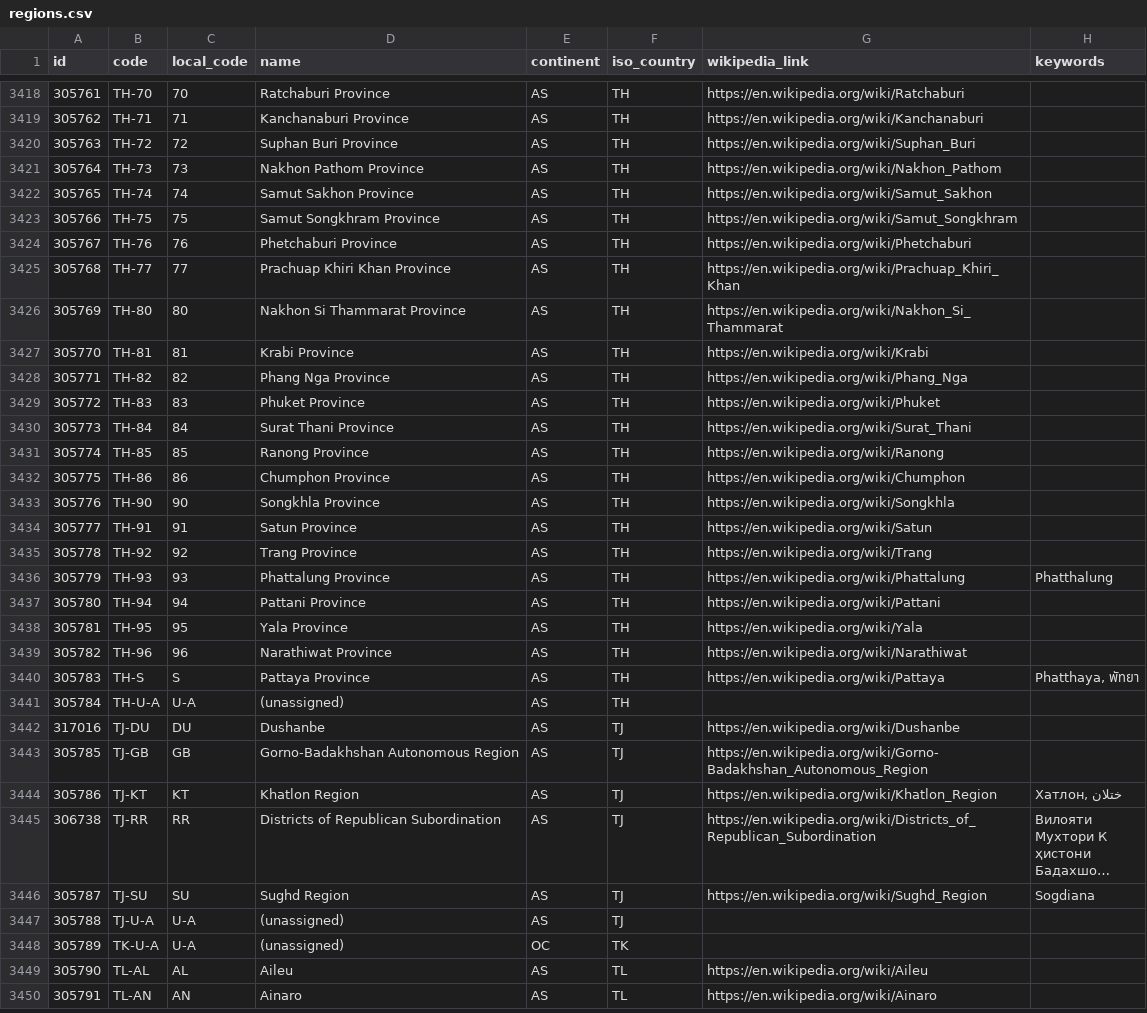
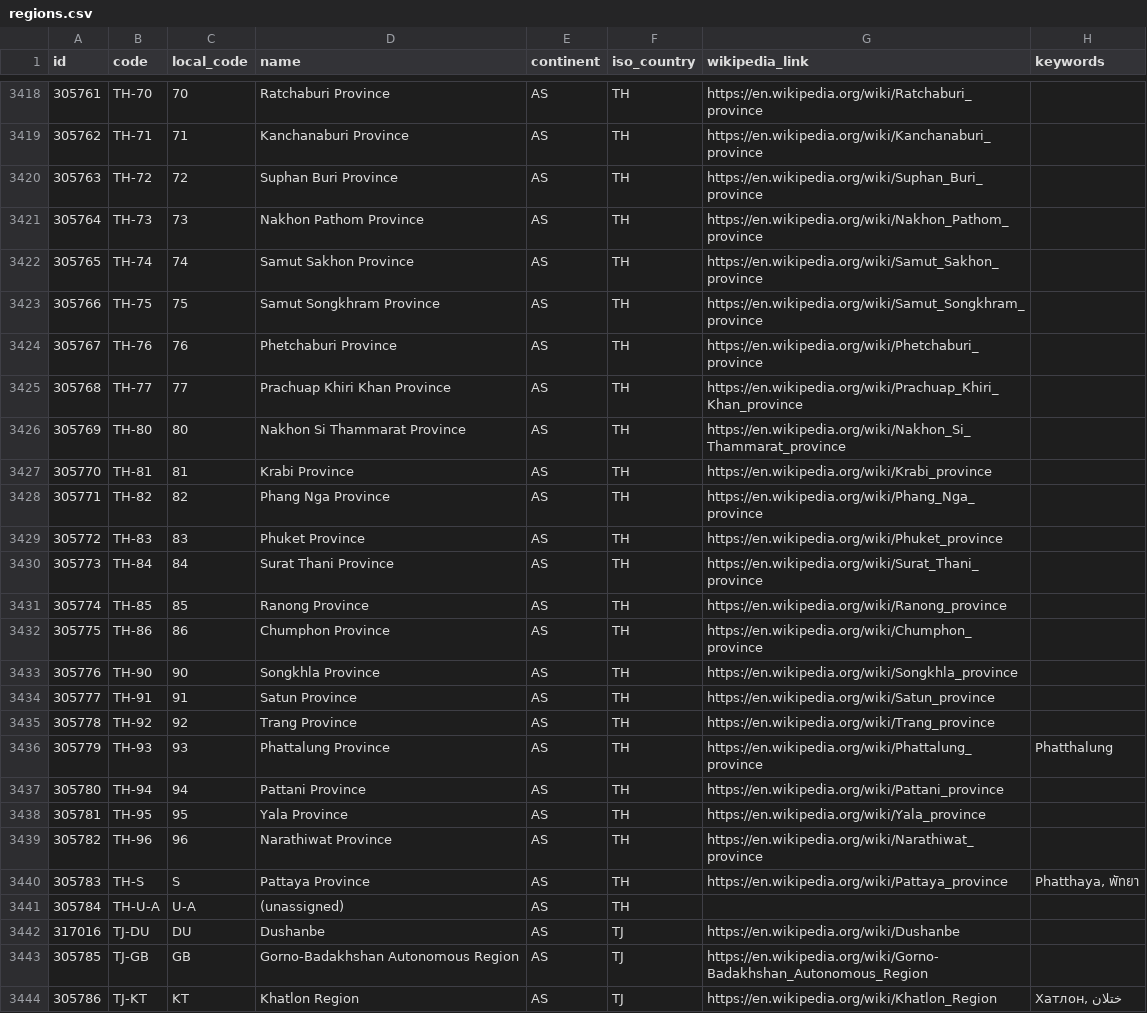
Before and after one commit to davidmegginson/ourairports-data, a CSV file: regions.csv, drawn as a sheet; only a part is shown, gaps mark what is left out; the shorter side is filled out with more unchanged rows; long unchanged cells end in …; the diff covers the shown part only.

```diff
--- a/regions.csv
+++ b/regions.csv
@@ -3418,24 +3418,24 @@
-305761,"TH-70",70,"Ratchaburi Province","AS","TH","https://en.wikipedia.org/wiki/Ratchaburi",
-305762,"TH-71",71,"Kanchanaburi Province","AS","TH","https://en.wikipedia.org/wiki/Kanchanaburi",
-305763,"TH-72",72,"Suphan Buri Province","AS","TH","https://en.wikipedia.org/wiki/Suphan_Buri",
-305764,"TH-73",73,"Nakhon Pathom Province","AS","TH","https://en.wikipedia.org/wiki/Nakhon_Pathom",
-305765,"TH-74",74,"Samut Sakhon Province","AS","TH","https://en.wikipedia.org/wiki/Samut_Sakhon",
-305766,"TH-75",75,"Samut Songkhram Province","AS","TH","https://en.wikipedia.org/wiki/Samut_Songkhram",
-305767,"TH-76",76,"Phetchaburi Province","AS","TH","https://en.wikipedia.org/wiki/Phetchaburi",
-305768,"TH-77",77,"Prachuap Khiri Khan Province","AS","TH","https://en.wikipedia.org/wiki/Prachuap_Khiri_Khan",
-305769,"TH-80",80,"Nakhon Si Thammarat Province","AS","TH","https://en.wikipedia.org/wiki/Nakhon_Si_Thammarat",
-305770,"TH-81",81,"Krabi Province","AS","TH","https://en.wikipedia.org/wiki/Krabi",
-305771,"TH-82",82,"Phang Nga Province","AS","TH","https://en.wikipedia.org/wiki/Phang_Nga",
-305772,"TH-83",83,"Phuket Province","AS","TH","https://en.wikipedia.org/wiki/Phuket",
-305773,"TH-84",84,"Surat Thani Province","AS","TH","https://en.wikipedia.org/wiki/Surat_Thani",
-305774,"TH-85",85,"Ranong Province","AS","TH","https://en.wikipedia.org/wiki/Ranong",
-305775,"TH-86",86,"Chumphon Province","AS","TH","https://en.wikipedia.org/wiki/Chumphon",
-305776,"TH-90",90,"Songkhla Province","AS","TH","https://en.wikipedia.org/wiki/Songkhla",
-305777,"TH-91",91,"Satun Province","AS","TH","https://en.wikipedia.org/wiki/Satun",
-305778,"TH-92",92,"Trang Province","AS","TH","https://en.wikipedia.org/wiki/Trang",
-305779,"TH-93",93,"Phattalung Province","AS","TH","https://en.wikipedia.org/wiki/Phattalung","Phatthalung"
-305780,"TH-94",94,"Pattani Province","AS","TH","https://en.wikipedia.org/wiki/Pattani",
-305781,"TH-95",95,"Yala Province","AS","TH","https://en.wikipedia.org/wiki/Yala",
-305782,"TH-96",96,"Narathiwat Province","AS","TH","https://en.wikipedia.org/wiki/Narathiwat",
-305783,"TH-S","S","Pattaya Province","AS","TH","https://en.wikipedia.org/wiki/Pattaya","Phatthaya, พัทยา"
+305761,"TH-70",70,"Ratchaburi Province","AS","TH","https://en.wikipedia.org/wiki/Ratchaburi_province",
+305762,"TH-71",71,"Kanchanaburi Province","AS","TH","https://en.wikipedia.org/wiki/Kanchanaburi_province",
+305763,"TH-72",72,"Suphan Buri Province","AS","TH","https://en.wikipedia.org/wiki/Suphan_Buri_province",
+305764,"TH-73",73,"Nakhon Pathom Province","AS","TH","https://en.wikipedia.org/wiki/Nakhon_Pathom_province",
+305765,"TH-74",74,"Samut Sakhon Province","AS","TH","https://en.wikipedia.org/wiki/Samut_Sakhon_province",
+305766,"TH-75",75,"Samut Songkhram Province","AS","TH","https://en.wikipedia.org/wiki/Samut_Songkhram_province",
+305767,"TH-76",76,"Phetchaburi Province","AS","TH","https://en.wikipedia.org/wiki/Phetchaburi_province",
+305768,"TH-77",77,"Prachuap Khiri Khan Province","AS","TH","https://en.wikipedia.org/wiki/Prachuap_Khiri_Khan_province",
+305769,"TH-80",80,"Nakhon Si Thammarat Province","AS","TH","https://en.wikipedia.org/wiki/Nakhon_Si_Thammarat_province",
+305770,"TH-81",81,"Krabi Province","AS","TH","https://en.wikipedia.org/wiki/Krabi_province",
+305771,"TH-82",82,"Phang Nga Province","AS","TH","https://en.wikipedia.org/wiki/Phang_Nga_province",
+305772,"TH-83",83,"Phuket Province","AS","TH","https://en.wikipedia.org/wiki/Phuket_province",
+305773,"TH-84",84,"Surat Thani Province","AS","TH","https://en.wikipedia.org/wiki/Surat_Thani_province",
+305774,"TH-85",85,"Ranong Province","AS","TH","https://en.wikipedia.org/wiki/Ranong_province",
+305775,"TH-86",86,"Chumphon Province","AS","TH","https://en.wikipedia.org/wiki/Chumphon_province",
+305776,"TH-90",90,"Songkhla Province","AS","TH","https://en.wikipedia.org/wiki/Songkhla_province",
+305777,"TH-91",91,"Satun Province","AS","TH","https://en.wikipedia.org/wiki/Satun_province",
+305778,"TH-92",92,"Trang Province","AS","TH","https://en.wikipedia.org/wiki/Trang_province",
+305779,"TH-93",93,"Phattalung Province","AS","TH","https://en.wikipedia.org/wiki/Phattalung_province","Phatthalung"
+305780,"TH-94",94,"Pattani Province","AS","TH","https://en.wikipedia.org/wiki/Pattani_province",
+305781,"TH-95",95,"Yala Province","AS","TH","https://en.wikipedia.org/wiki/Yala_province",
+305782,"TH-96",96,"Narathiwat Province","AS","TH","https://en.wikipedia.org/wiki/Narathiwat_province",
+305783,"TH-S","S","Pattaya Province","AS","TH","https://en.wikipedia.org/wiki/Pattaya_province","Phatthaya, พัทยา"
 305784,"TH-U-A","U-A","(unassigned)","AS","TH",,
```
Also changed, not shown: 59 edited cells elsewhere in this file, 2 other files.
